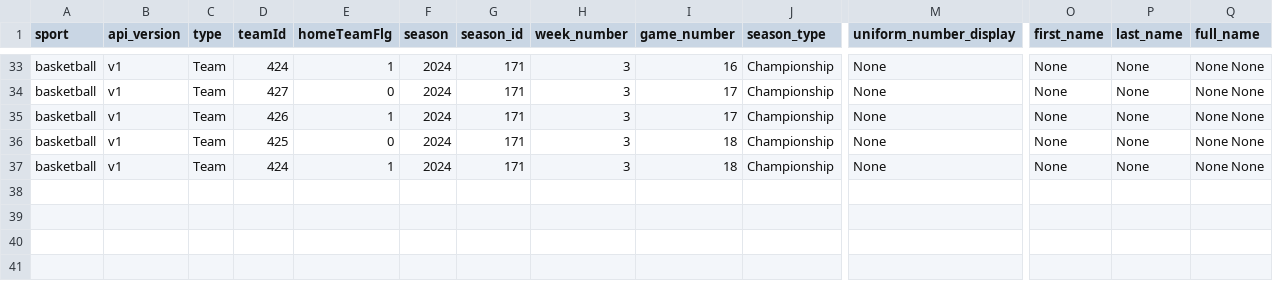
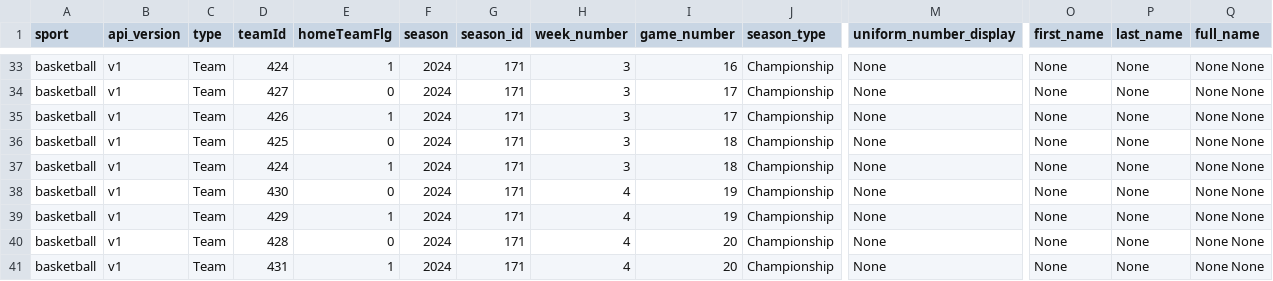
Before and after one commit to armstjc/athletes-unlimited-data, a CSV file: basketball/team_stats/game_stats/2024_basketball_team_game_stats.csv, drawn as a sheet; only a part is shown, gaps mark what is left out; rows hold the shown columns only; the diff names each change by its address in the sheet, - before the commit and + after, or states it on an @@ line.

```diff
--- a/basketball/team_stats/game_stats/2024_basketball_team_game_stats.csv
+++ b/basketball/team_stats/game_stats/2024_basketball_team_game_stats.csv
+row 38: basketball | v1 | Team | 430 | 0 | 2024 | 171 | 4 | 19 | Championship | None | None | None | None None
+row 39: basketball | v1 | Team | 429 | 1 | 2024 | 171 | 4 | 19 | Championship | None | None | None | None None
+row 40: basketball | v1 | Team | 428 | 0 | 2024 | 171 | 4 | 20 | Championship | None | None | None | None None
+row 41: basketball | v1 | Team | 431 | 1 | 2024 | 171 | 4 | 20 | Championship | None | None | None | None None
```
Also changed, not shown: basketball/player_stats/season_stats/2024_basketball_player_season_stats.csv, basketball/team_stats/season_stats/2024_basketball_team_season_stats.csv, 2 other files.
